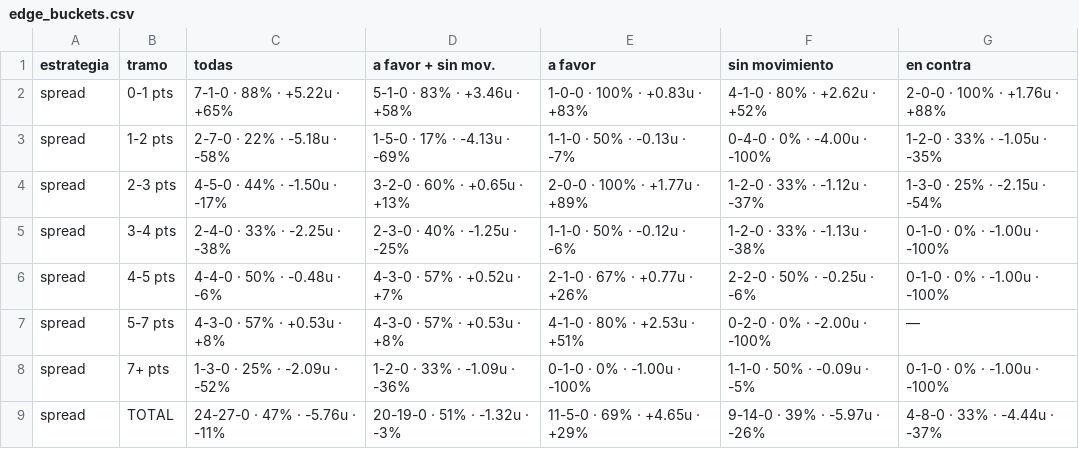
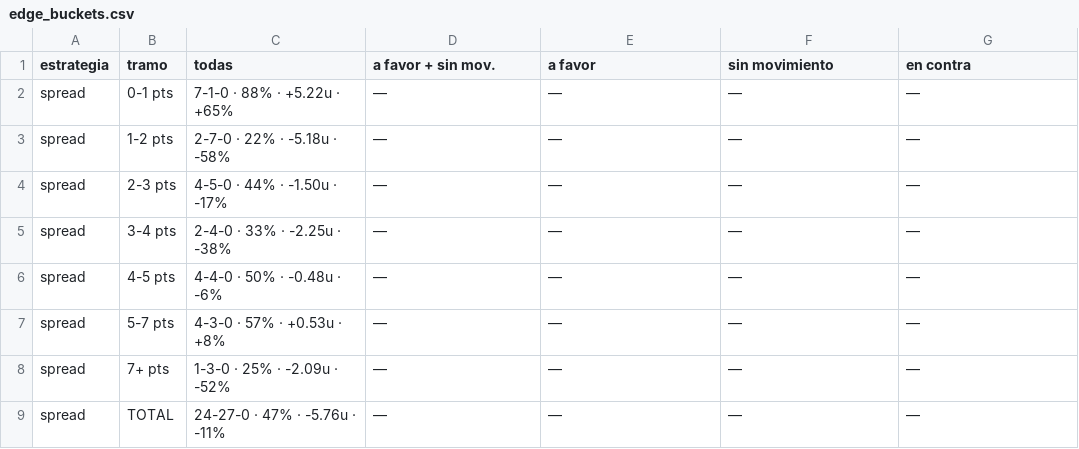
Before and after one commit to DaveBarracuda/nba-quant, a CSV file: ledger/weekly/2026-11-10_2026-11-16/edge_buckets.csv, drawn as a sheet; only a part is shown; the diff covers the shown part only.

Commit message:
chore(ledger): picks al 2026-11-17

```diff
--- a/ledger/weekly/2026-11-10_2026-11-16/edge_buckets.csv
+++ b/ledger/weekly/2026-11-10_2026-11-16/edge_buckets.csv
@@ -1,9 +1,9 @@
 estrategia,tramo,todas,a favor + sin mov.,a favor,sin movimiento,en contra
-spread,0-1 pts,7-1-0 · 88% · +5.22u · +65%,5-1-0 · 83% · +3.46u · +58%,1-0-0 · 100% · +0.83u · +83%,4-1-0 · 80% · +2.62u · +52%,2-0-0 · 100% · +1.76u · +88%
-spread,1-2 pts,2-7-0 · 22% · -5.18u · -58%,1-5-0 · 17% · -4.13u · -69%,1-1-0 · 50% · -0.13u · -7%,0-4-0 · 0% · -4.00u · -100%,1-2-0 · 33% · -1.05u · -35%
-spread,2-3 pts,4-5-0 · 44% · -1.50u · -17%,3-2-0 · 60% · +0.65u · +13%,2-0-0 · 100% · +1.77u · +89%,1-2-0 · 33% · -1.12u · -37%,1-3-0 · 25% · -2.15u · -54%
-spread,3-4 pts,2-4-0 · 33% · -2.25u · -38%,2-3-0 · 40% · -1.25u · -25%,1-1-0 · 50% · -0.12u · -6%,1-2-0 · 33% · -1.13u · -38%,0-1-0 · 0% · -1.00u · -100%
-spread,4-5 pts,4-4-0 · 50% · -0.48u · -6%,4-3-0 · 57% · +0.52u · +7%,2-1-0 · 67% · +0.77u · +26%,2-2-0 · 50% · -0.25u · -6%,0-1-0 · 0% · -1.00u · -100%
-spread,5-7 pts,4-3-0 · 57% · +0.53u · +8%,4-3-0 · 57% · +0.53u · +8%,4-1-0 · 80% · +2.53u · +51%,0-2-0 · 0% · -2.00u · -100%,—
-spread,7+ pts,1-3-0 · 25% · -2.09u · -52%,1-2-0 · 33% · -1.09u · -36%,0-1-0 · 0% · -1.00u · -100%,1-1-0 · 50% · -0.09u · -5%,0-1-0 · 0% · -1.00u · -100%
-spread,TOTAL,24-27-0 · 47% · -5.76u · -11%,20-19-0 · 51% · -1.32u · -3%,11-5-0 · 69% · +4.65u · +29%,9-14-0 · 39% · -5.97u · -26%,4-8-0 · 33% · -4.44u · -37%
+spread,0-1 pts,7-1-0 · 88% · +5.22u · +65%,—,—,—,—
+spread,1-2 pts,2-7-0 · 22% · -5.18u · -58%,—,—,—,—
+spread,2-3 pts,4-5-0 · 44% · -1.50u · -17%,—,—,—,—
+spread,3-4 pts,2-4-0 · 33% · -2.25u · -38%,—,—,—,—
+spread,4-5 pts,4-4-0 · 50% · -0.48u · -6%,—,—,—,—
+spread,5-7 pts,4-3-0 · 57% · +0.53u · +8%,—,—,—,—
+spread,7+ pts,1-3-0 · 25% · -2.09u · -52%,—,—,—,—
+spread,TOTAL,24-27-0 · 47% · -5.76u · -11%,—,—,—,—
```
Also changed, not shown: 82 edited cells elsewhere in this file, ledger/weekly/2026-10-20_2026-10-26/edge_buckets.csv, ledger/weekly/2026-10-27_2026-11-02/top5.csv, 22 other files.
